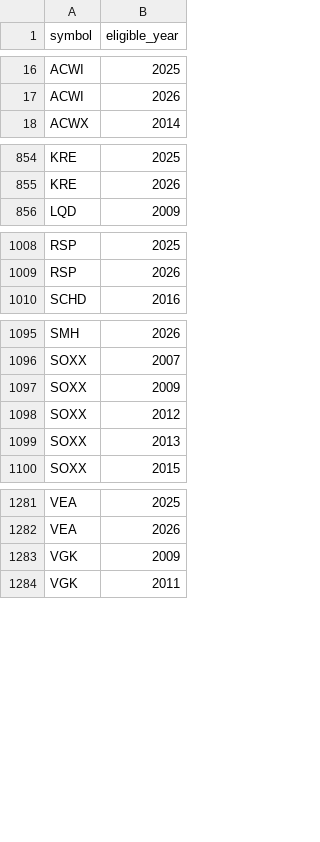
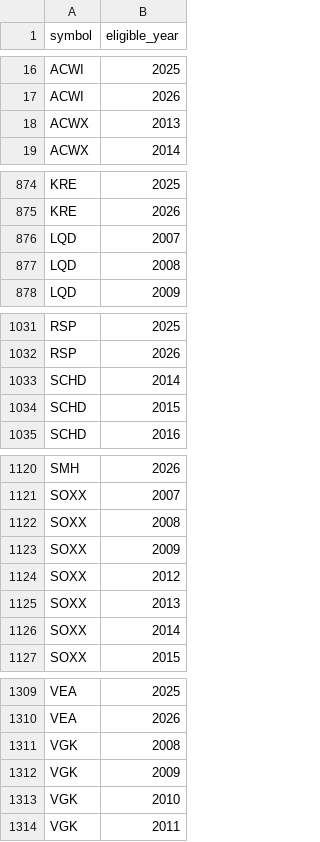
Before and after one commit to stefan-jansen/machine-learning-for-trading, a CSV file: case_studies/etfs/eligibility.csv, drawn as a sheet; only a part is shown, gaps mark what is left out; the diff covers the shown part only.

```diff
--- a/case_studies/etfs/eligibility.csv
+++ b/case_studies/etfs/eligibility.csv
@@ -17,2 +17,3 @@ ACWI,2025
 ACWI,2026
+ACWX,2013
 ACWX,2014
@@ -855,2 +875,4 @@ KRE,2025
 KRE,2026
+LQD,2007
+LQD,2008
 LQD,2009
@@ -1009,2 +1032,4 @@ RSP,2025
 RSP,2026
+SCHD,2014
+SCHD,2015
 SCHD,2016
@@ -1096,2 +1121,3 @@ SMH,2026
 SOXX,2007
+SOXX,2008
 SOXX,2009
@@ -1099,2 +1125,3 @@ SOXX,2012
 SOXX,2013
+SOXX,2014
 SOXX,2015
@@ -1282,3 +1310,5 @@ VEA,2025
 VEA,2026
+VGK,2008
 VGK,2009
+VGK,2010
 VGK,2011
```
Also changed, not shown: 25 added rows elsewhere in this file, 2 other files.
